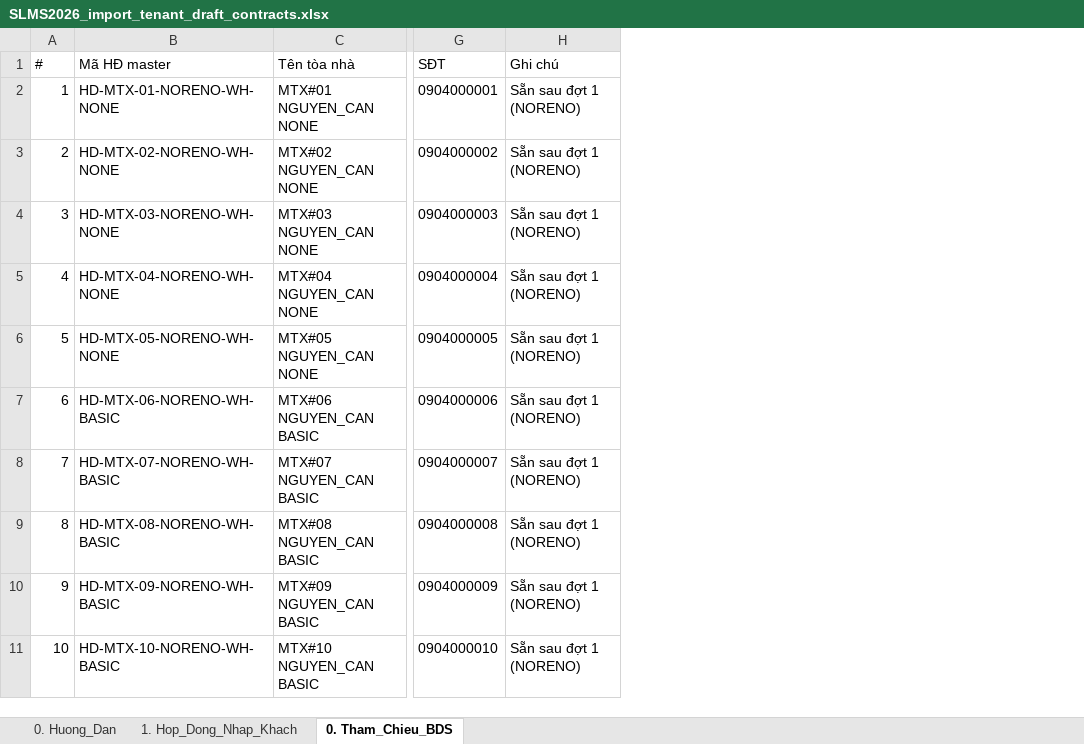
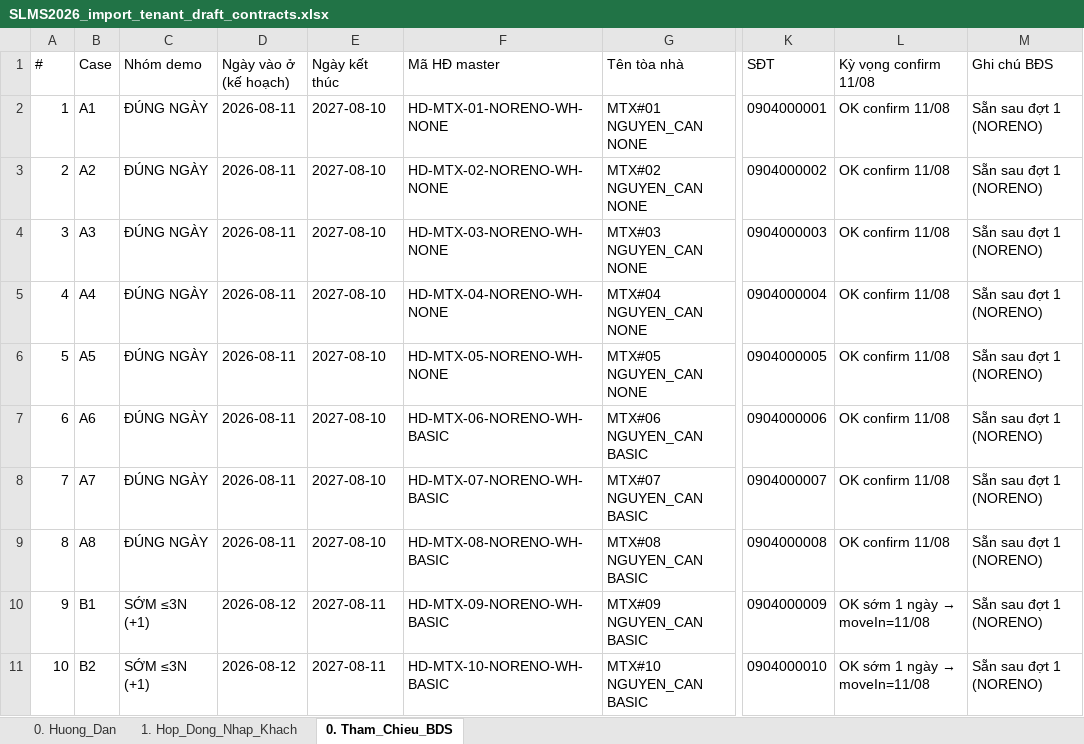
Before and after one commit to gowahskoja113/Sub-leasing-managemant-system, an Excel workbook: docs/SLMS2026_import_tenant_draft_contracts.xlsx, sheet 0. Tham_Chieu_BDS, drawn as a sheet; only a part is shown, gaps mark what is left out; values as stored, in another font and other column widths than the file's, no borders; addresses are those after the commit; the diff names each change by its address in the sheet, - before the commit and + after, or states it on an @@ line.

```diff
--- a/docs/SLMS2026_import_tenant_draft_contracts.xlsx (sheet 0. Tham_Chieu_BDS)
+++ b/docs/SLMS2026_import_tenant_draft_contracts.xlsx (sheet 0. Tham_Chieu_BDS)
+column B (Case), rows 2-11: A1 | A2 | A3 | A4 | A5 | A6 | A7 | A8 | B1 | B2
+column C (Nhóm demo), rows 2-11: ĐÚNG NGÀY | ĐÚNG NGÀY | ĐÚNG NGÀY | ĐÚNG NGÀY | ĐÚNG NGÀY | ĐÚNG NGÀY | ĐÚNG NGÀY | ĐÚNG NGÀY | SỚM ≤3N (+1) | SỚM ≤3N (+1)
+column D (Ngày vào ở (kế hoạch)), rows 2-11: 2026-08-11 | 2026-08-11 | 2026-08-11 | 2026-08-11 | 2026-08-11 | 2026-08-11 | 2026-08-11 | 2026-08-11 | 2026-08-12 | 2026-08-12
+column E (Ngày kết thúc), rows 2-11: 2027-08-10 | 2027-08-10 | 2027-08-10 | 2027-08-10 | 2027-08-10 | 2027-08-10 | 2027-08-10 | 2027-08-10 | 2027-08-11 | 2027-08-11
+column L (Kỳ vọng confirm 11/08), rows 2-11: OK confirm 11/08 | OK confirm 11/08 | OK confirm 11/08 | OK confirm 11/08 | OK confirm 11/08 | OK confirm 11/08 | OK confirm 11/08 | OK confirm 11/08 | OK sớm 1 ngày → moveIn=11/08 | OK sớm 1 ngày → moveIn=11/08
-M1: Ghi chú
+M1: Ghi chú BĐS
```
Also changed, not shown: sheet 1. Hop_Dong_Nhap_Khach, sheet 0. Huong_Dan, 4 other files.
